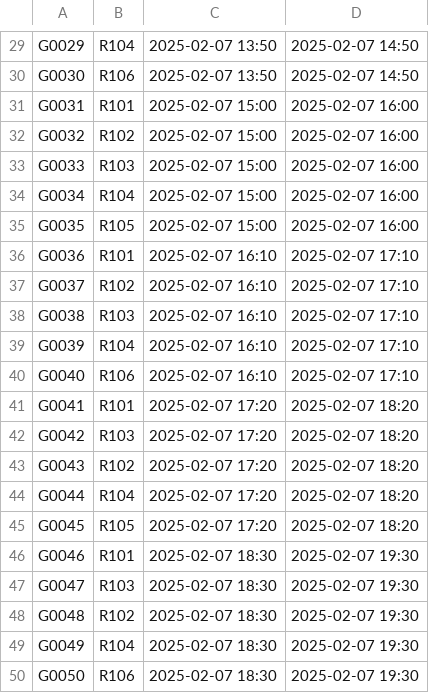
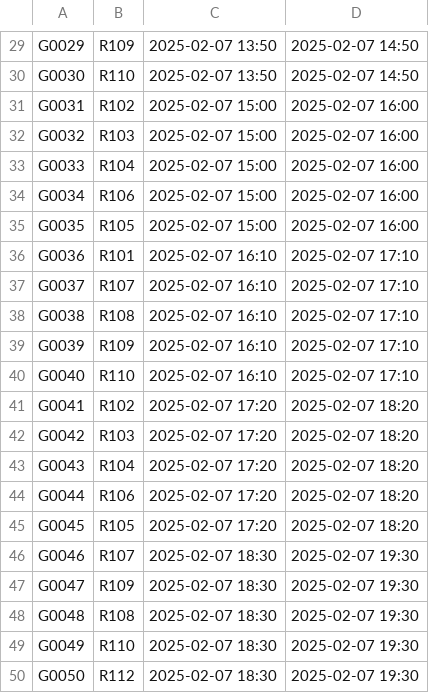
Before and after one commit to gitMiko0/HaskellRAT, a CSV file: assignments.csv, drawn as a sheet; only a part is shown, gaps mark what is left out; the diff covers the shown part only; the diff names each change by its address in the sheet, - before the commit and + after, or states it on an @@ line.

```diff
--- a/assignments.csv
+++ b/assignments.csv
-B29: R104
+B29: R109
-B30: R106
+B30: R110
-B31: R101
+B31: R102
-B32: R102
+B32: R103
-B33: R103
+B33: R104
-B34: R104
+B34: R106
-B37: R102
+B37: R107
-B38: R103
+B38: R108
-B39: R104
+B39: R109
-B40: R106
+B40: R110
-B41: R101
+B41: R102
-B43: R102
+B43: R104
-B44: R104
+B44: R106
-B46: R101
+B46: R107
-B47: R103
+B47: R109
-B48: R102
+B48: R108
-B49: R104
+B49: R110
-B50: R106
+B50: R112
```
Also changed, not shown: 24 edited cells elsewhere in this file, 24 other files.
